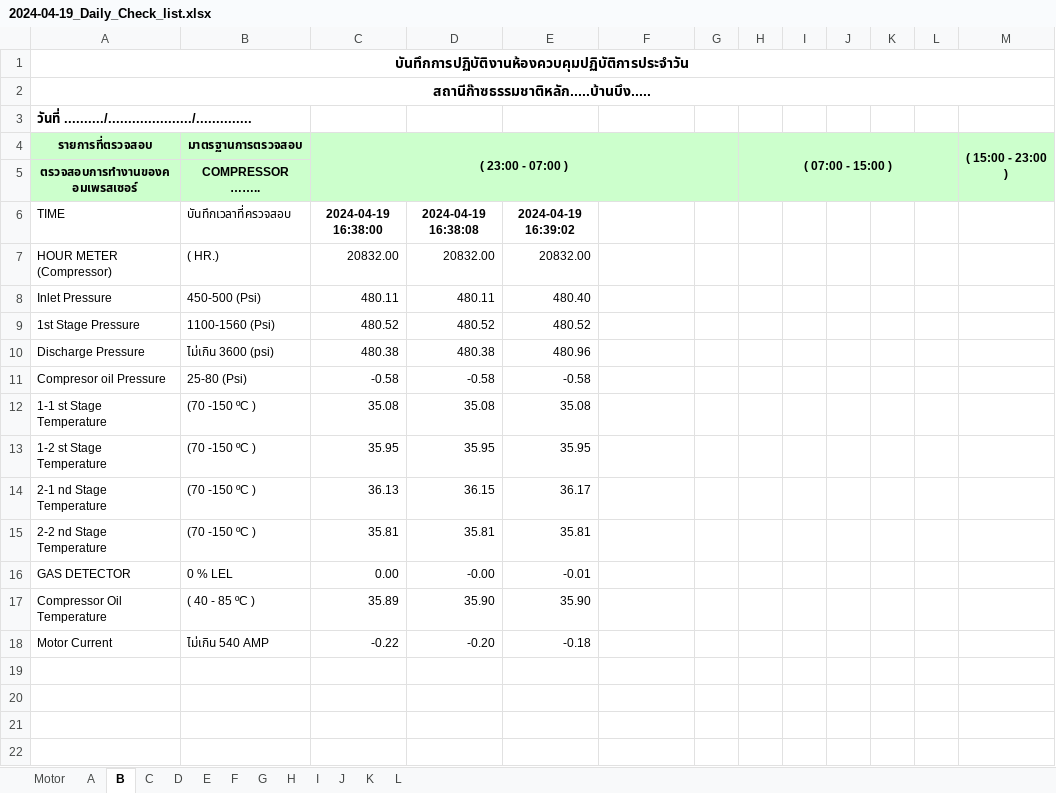
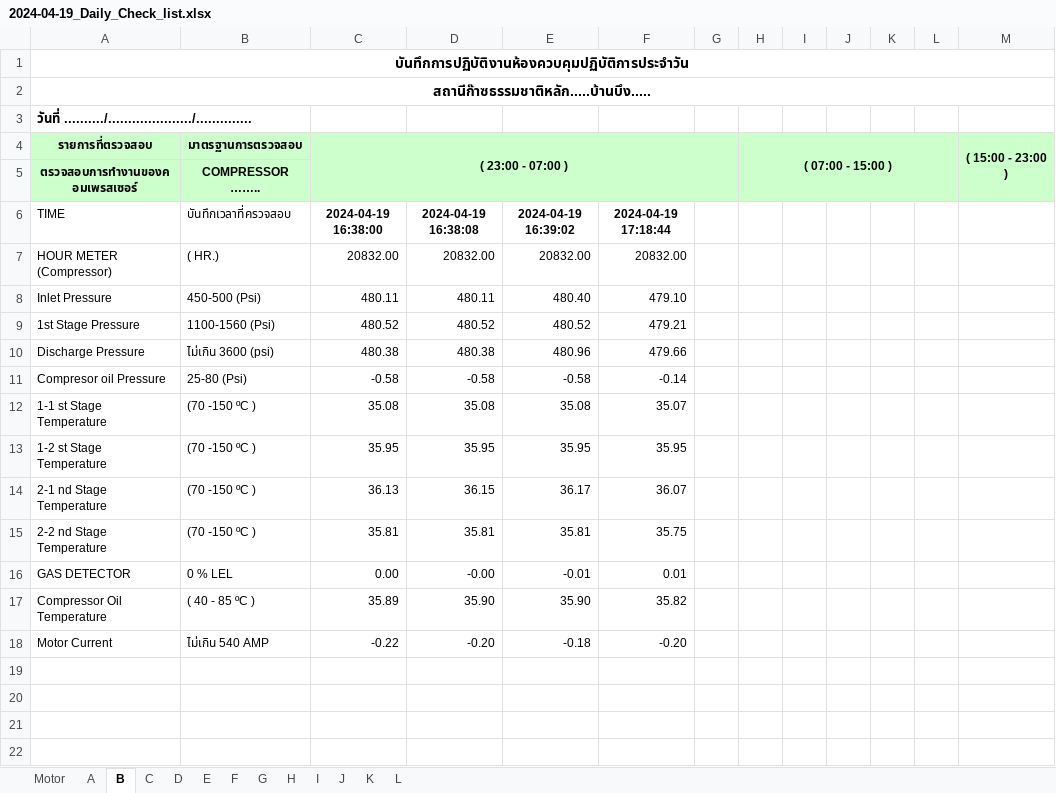
Before and after one commit to YYanasorn/Autodalist_Project, an Excel workbook: 2024-04-19_Daily_Check_list.xlsx, sheet B, drawn as a sheet; only a part is shown; values as stored, in another font and other column widths than the file's, no borders; the diff names each change by its address in the sheet, - before the commit and + after, or states it on an @@ line.

```diff
--- a/2024-04-19_Daily_Check_list.xlsx (sheet B)
+++ b/2024-04-19_Daily_Check_list.xlsx (sheet B)
-F6: (empty)
+F6: 2024-04-19 17:18:44
-F7: (empty)
+F7: 20832.00
-F8: (empty)
+F8: 479.10
-F9: (empty)
+F9: 479.21
-F10: (empty)
+F10: 479.66
-F11: (empty)
+F11: -0.14
-F12: (empty)
+F12: 35.07
-F13: (empty)
+F13: 35.95
-F14: (empty)
+F14: 36.07
-F15: (empty)
+F15: 35.75
-F16: (empty)
+F16: 0.01
-F17: (empty)
+F17: 35.82
-F18: (empty)
+F18: -0.20
```
Also changed, not shown: sheet A, 2 other files.
